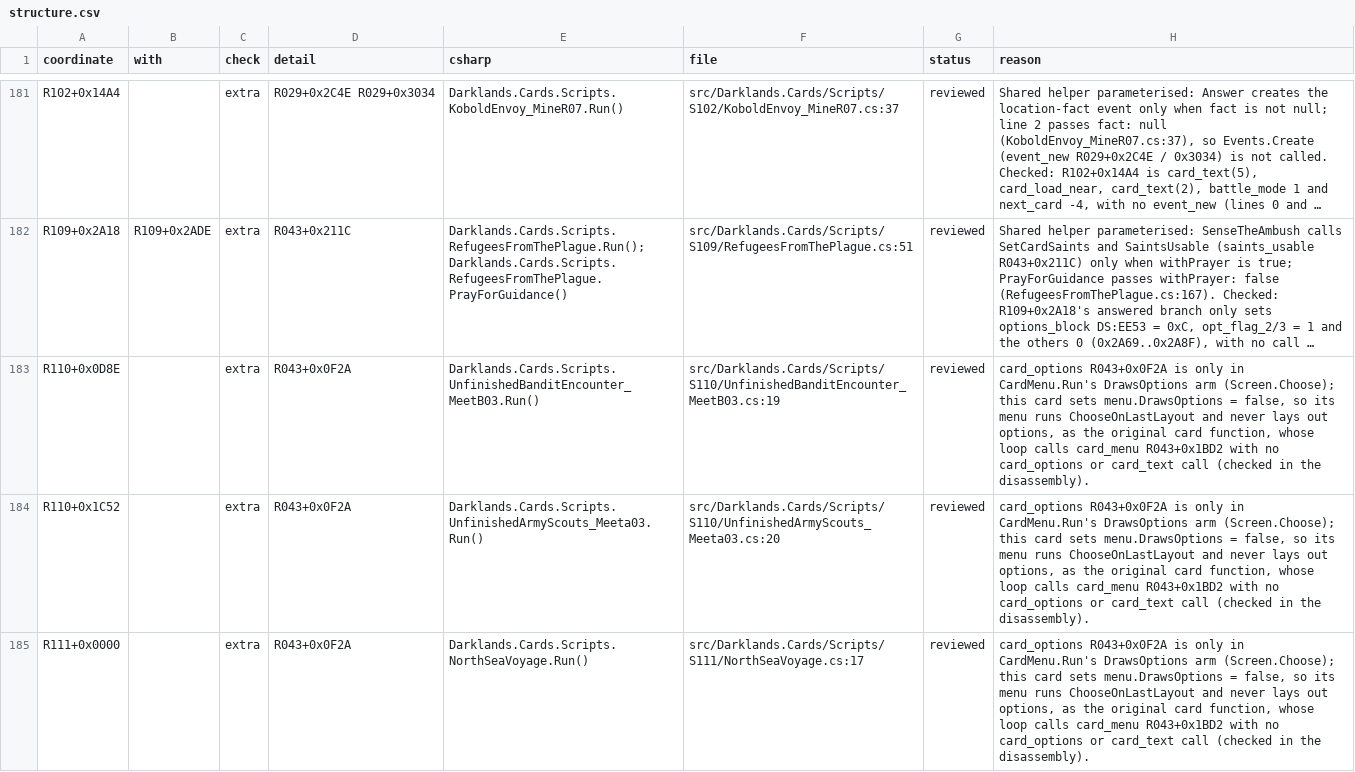
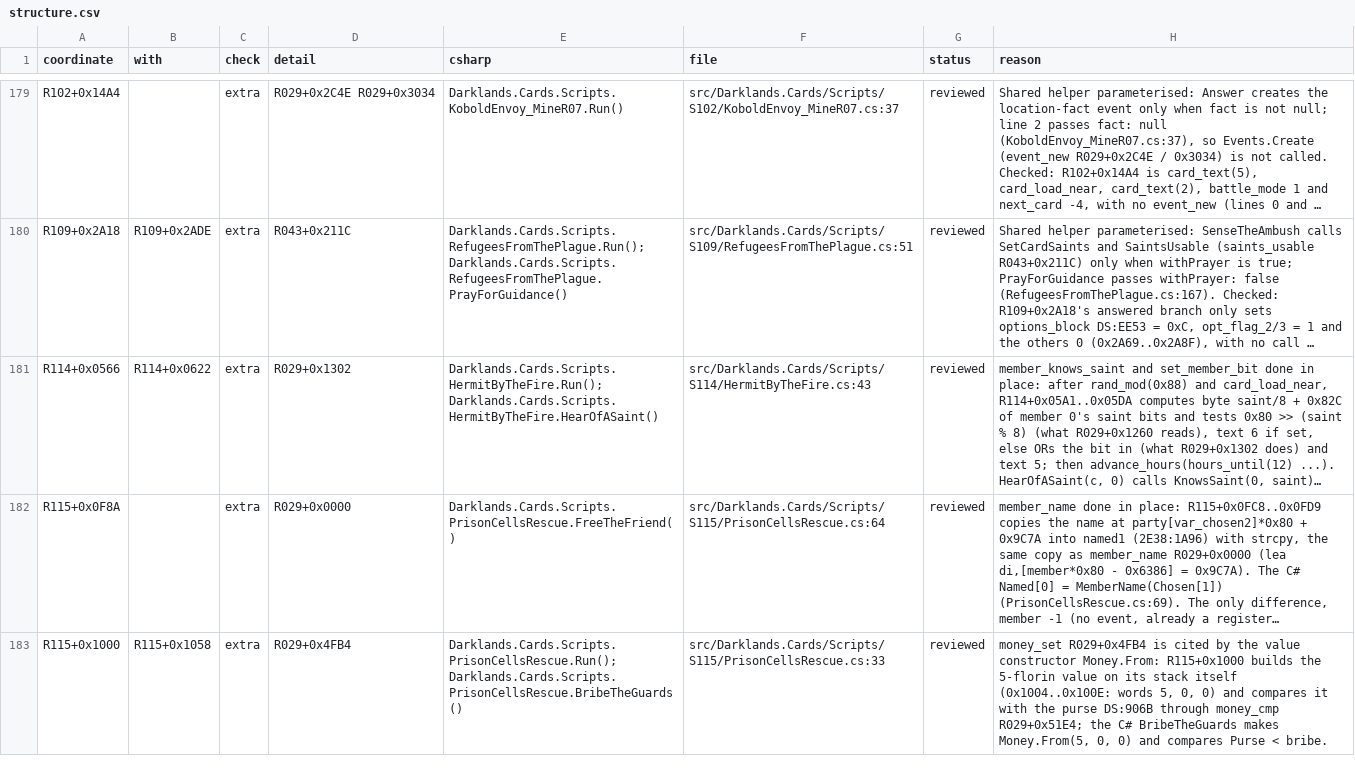
Before and after one commit to Arkana-Mechanika-Studios/darklands-restoration, a CSV file: docs/faithfulness/structure.csv, drawn as a sheet; only a part is shown, gaps mark what is left out; the shorter side is filled out with more unchanged rows; long unchanged cells end in …; the diff covers the shown part only; the diff names each change by its address in the sheet, - before the commit and + after, or states it on an @@ line.

Commit message:
Faithfulness: 79 of 84 runs agree, no open lead; 58.1% of branch outcomes

```diff
--- a/docs/faithfulness/structure.csv
+++ b/docs/faithfulness/structure.csv
-row 183: R110+0x0D8E |  | extra | R043+0x0F2A | Darklands.Cards.Scripts.UnfinishedBanditEncounter_MeetB03.Run() | src/Darklands.Cards/Scripts/S110/UnfinishedBanditEncounter_MeetB03.cs:19 | reviewed | card_options R043+0x0F2A is only in CardMenu.Run's DrawsOptions arm (Screen.Choose); this card sets menu.DrawsOptions = false, so its menu runs ChooseOnLastLayout and never lays out options, as the original card function, whose loop calls card_menu R043+0x1BD2 with no card_options or card_text call (checked in the disassembly).
-row 184: R110+0x1C52 |  | extra | R043+0x0F2A | Darklands.Cards.Scripts.UnfinishedArmyScouts_Meeta03.Run() | src/Darklands.Cards/Scripts/S110/UnfinishedArmyScouts_Meeta03.cs:20 | reviewed | card_options R043+0x0F2A is only in CardMenu.Run's DrawsOptions arm (Screen.Choose); this card sets menu.DrawsOptions = false, so its menu runs ChooseOnLastLayout and never lays out options, as the original card function, whose loop calls card_menu R043+0x1BD2 with no card_options or card_text call (checked in the disassembly).
-row 185: R111+0x0000 |  | extra | R043+0x0F2A | Darklands.Cards.Scripts.NorthSeaVoyage.Run() | src/Darklands.Cards/Scripts/S111/NorthSeaVoyage.cs:17 | reviewed | card_options R043+0x0F2A is only in CardMenu.Run's DrawsOptions arm (Screen.Choose); this card sets menu.DrawsOptions = false, so its menu runs ChooseOnLastLayout and never lays out options, as the original card function, whose loop calls card_menu R043+0x1BD2 with no card_options or card_text call (checked in the disassembly).
```
Also changed, not shown: 5 removed rows and 4 edited cells elsewhere in this file, docs/faithfulness/divergences.csv, docs/faithfulness/dormant.csv, 7 other files.
